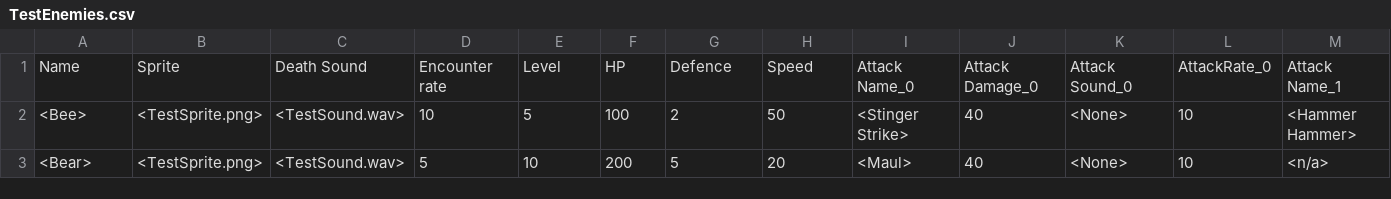
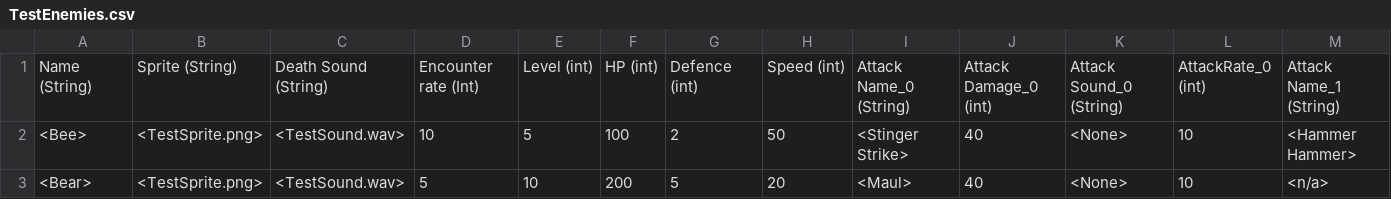
Before and after one commit to Endor-Games/Ben-Rs-repo, a CSV file: Code/GameEngine/Game/src/TestEnemies.csv, drawn as a sheet; only a part is shown; removed rows and columns are numbered as before the commit, all else as after; rows hold the shown columns only; the diff names each change by its address in the sheet, - before the commit and + after, or states it on an @@ line.

```diff
--- a/Code/GameEngine/Game/src/TestEnemies.csv
+++ b/Code/GameEngine/Game/src/TestEnemies.csv
-row 1: Name | Sprite | Death Sound | Encounter rate | Level | HP | Defence | Speed | Attack Name_0 | Attack Damage_0 | Attack Sound_0 | AttackRate_0 | Attack Name_1
+row 1: Name (String) | Sprite (String) | Death Sound (String) | Encounter rate (Int) | Level (int) | HP (int) | Defence (int) | Speed (int) | Attack Name_0 (String) | Attack Damage_0 (int) | Attack Sound_0 (String) | AttackRate_0 (int) | Attack Name_1 (String)
```
Also changed, not shown: 5 other files.
